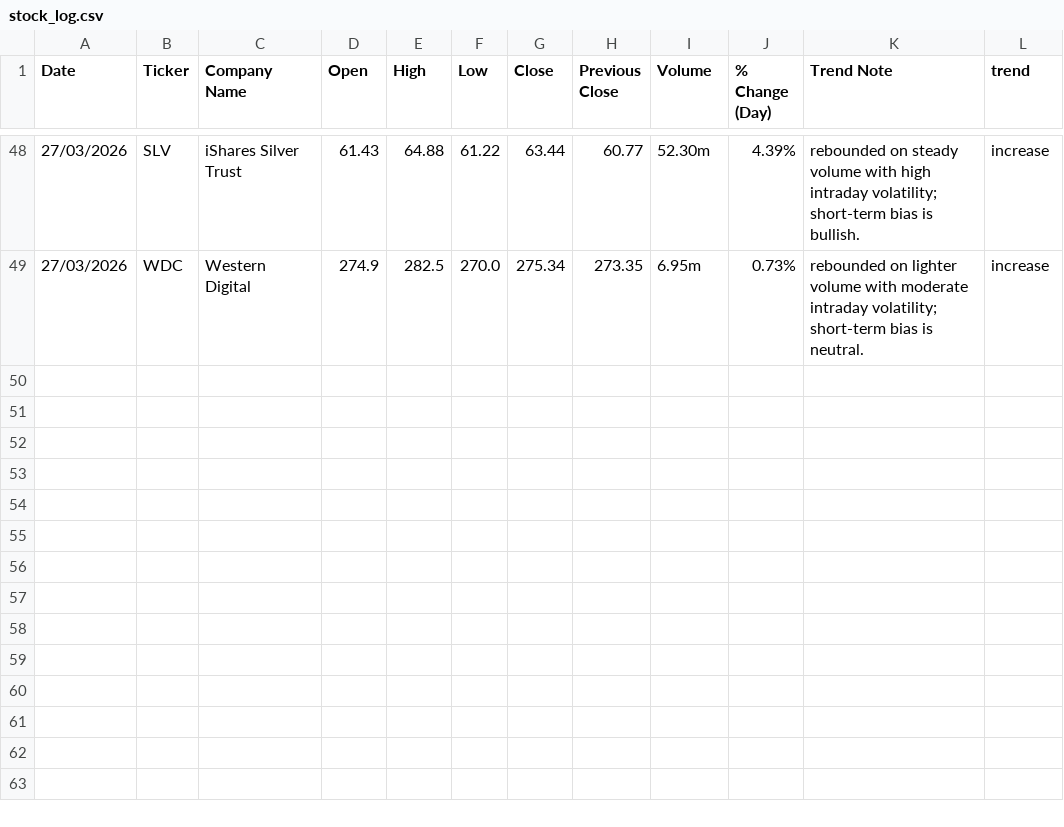
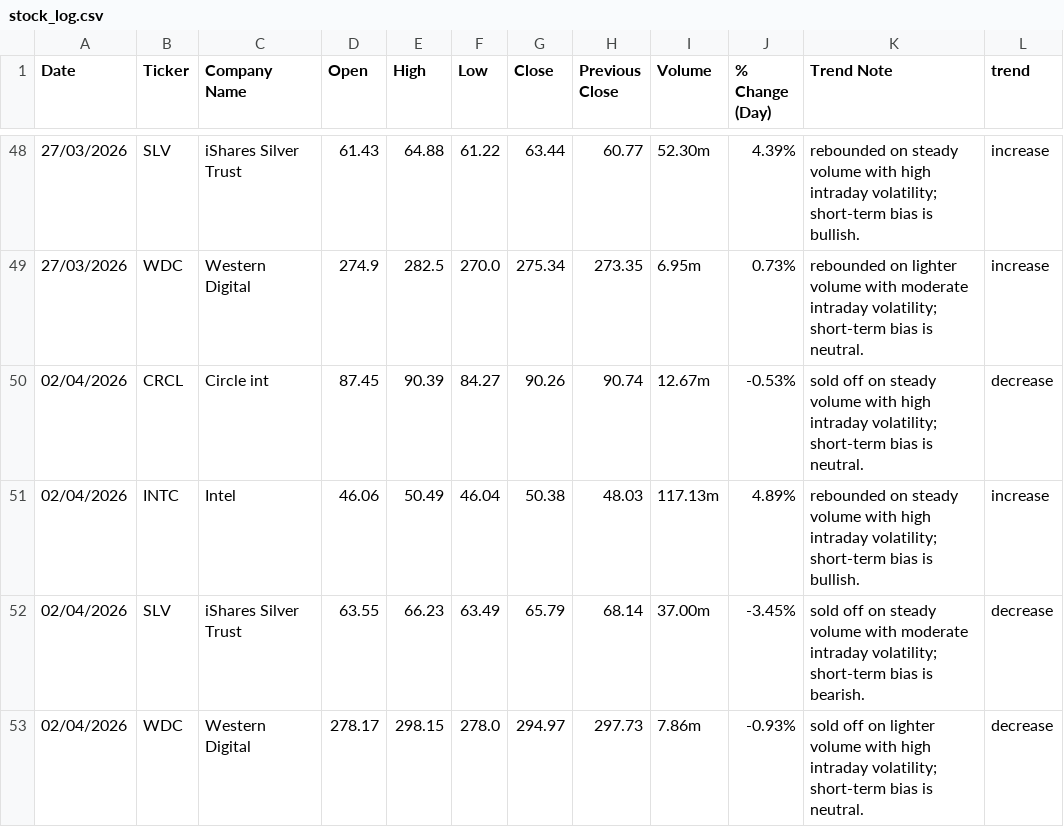
Before and after one commit to yuzhejia8-cloud/stock-trend-logger, a CSV file: stock_log.csv, drawn as a sheet; only a part is shown, gaps mark what is left out.

```diff
--- a/stock_log.csv
+++ b/stock_log.csv
@@ -49 +49,5 @@ Date,Ticker,Company Name,Open,High,Low,Close,Previous Close,Volume,% Change (Day
 27/03/2026,WDC,Western Digital,274.9,282.5,270.0,275.34,273.35,6.95m,0.73%,rebounded on lighter volume with moderate intraday volatility; short-term bias is neutral.,increase
+02/04/2026,CRCL,Circle int,87.45,90.39,84.27,90.26,90.74,12.67m,-0.53%,sold off on steady volume with high intraday volatility; short-term bias is neutral.,decrease
+02/04/2026,INTC,Intel,46.06,50.49,46.04,50.38,48.03,117.13m,4.89%,rebounded on steady volume with high intraday volatility; short-term bias is bullish.,increase
+02/04/2026,SLV,iShares Silver Trust,63.55,66.23,63.49,65.79,68.14,37.00m,-3.45%,sold off on steady volume with moderate intraday volatility; short-term bias is bearish.,decrease
+02/04/2026,WDC,Western Digital,278.17,298.15,278.0,294.97,297.73,7.86m,-0.93%,sold off on lighter volume with high intraday volatility; short-term bias is neutral.,decrease
```
